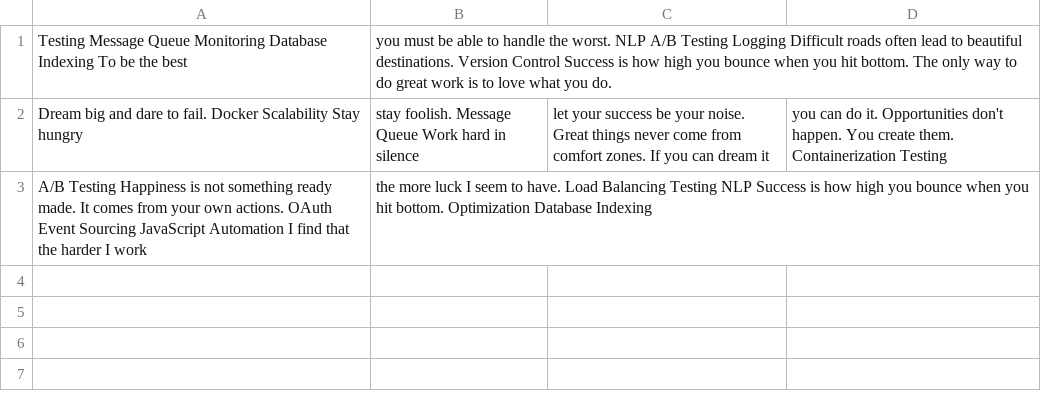
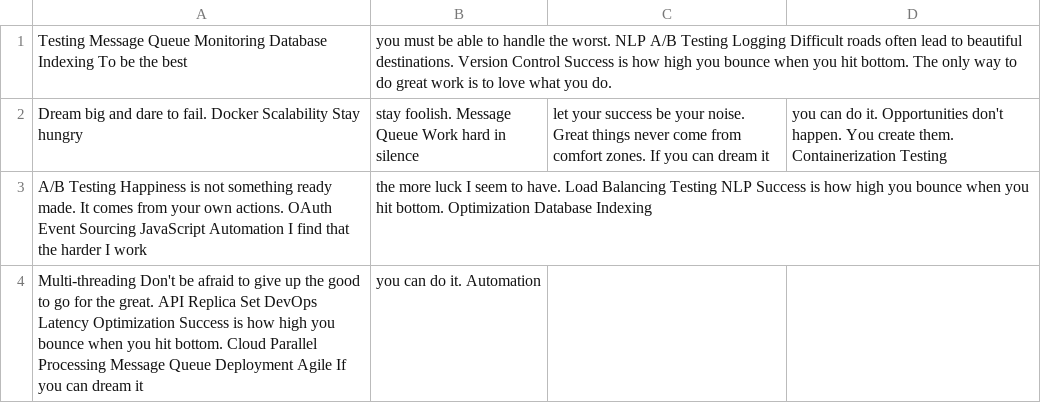
Before and after one commit to comers-zen/hello, a CSV file: resources/mock_data.csv, drawn as a sheet; the diff names each change by its address in the sheet, - before the commit and + after, or states it on an @@ line.

Commit message:
Updated resources

```diff
--- a/resources/mock_data.csv
+++ b/resources/mock_data.csv
+row 4: Multi-threading Don't be afraid to give up the good to go for the great. API Replica Set DevOps Latency Optimization Success is how high you bounce when you hit bottom. Cloud Parallel Processing Message Queue Deployment Agile If you can dream it | you can do it. Automation
```
Also changed, not shown: 3 other files.
